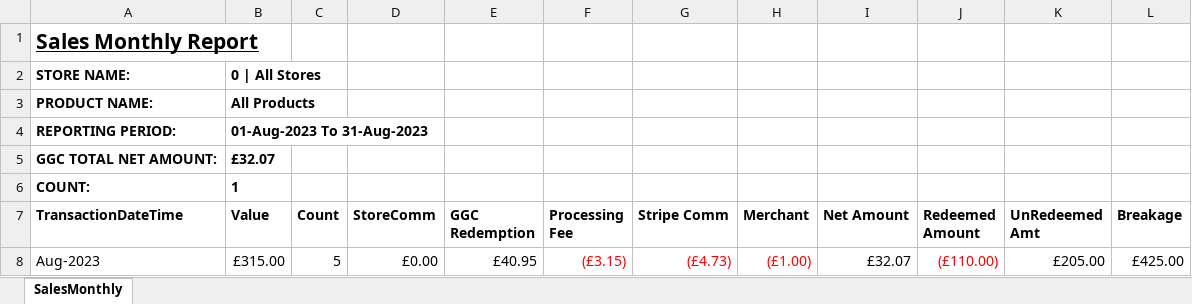
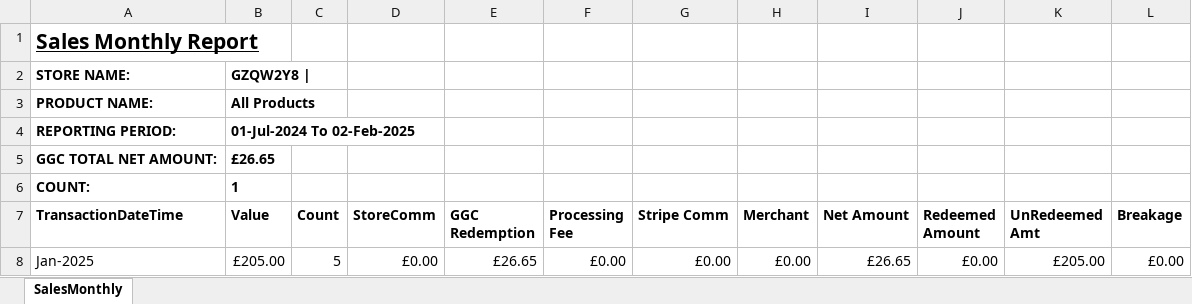
Before and after one commit to Umar2193/EPAYGOLF, an Excel workbook: EPAYGOLF/wwwroot/Document/SalesMonthlyReporting.xlsx, sheet SalesMonthly, drawn as a sheet; values as stored, in another font and other column widths than the file's, no borders; table styles not drawn; removed rows and columns are numbered as before the commit, all else as after; the diff names each change by its address in the sheet, - before the commit and + after, or states it on an @@ line.

```diff
--- a/EPAYGOLF/wwwroot/Document/SalesMonthlyReporting.xlsx (sheet SalesMonthly)
+++ b/EPAYGOLF/wwwroot/Document/SalesMonthlyReporting.xlsx (sheet SalesMonthly)
-B2 (Value): 0 | All Stores
+B2 (Value): GZQW2Y8 |
-B4 (Value): 01-Aug-2023 To 31-Aug-2023
+B4 (Value): 01-Jul-2024 To 02-Feb-2025
-B5 (Value): £32.07
+B5 (Value): £26.65
-row 8: Aug-2023 | £315.00 | 5 | £0.00 | £40.95 | (£3.15) | (£4.73) | (£1.00) | £32.07 | (£110.00) | £205.00 | £425.00
+row 8: Jan-2025 | £205.00 | 5 | £0.00 | £26.65 | £0.00 | £0.00 | £0.00 | £26.65 | £0.00 | £205.00 | £0.00
```
Also changed, not shown: EPAYGOLF/wwwroot/Document/RedemptionsReporting.xlsx, EPAYGOLF/wwwroot/Document/SalesReporting.xlsx, 17 other files.
